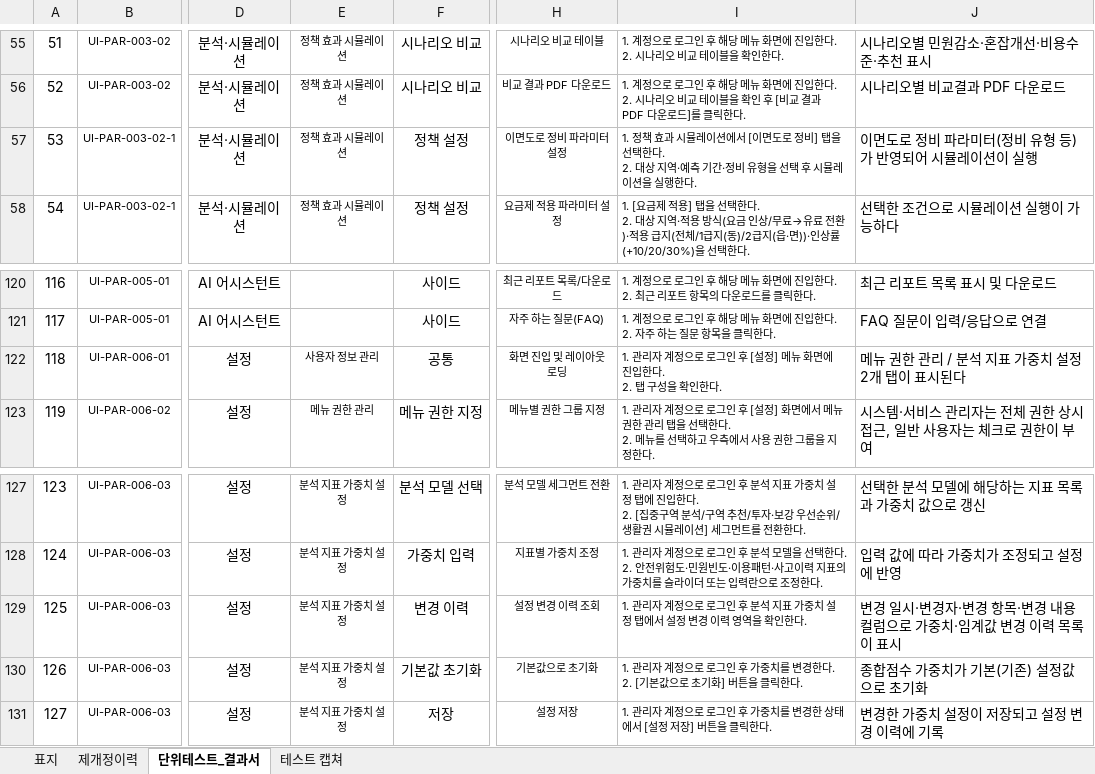
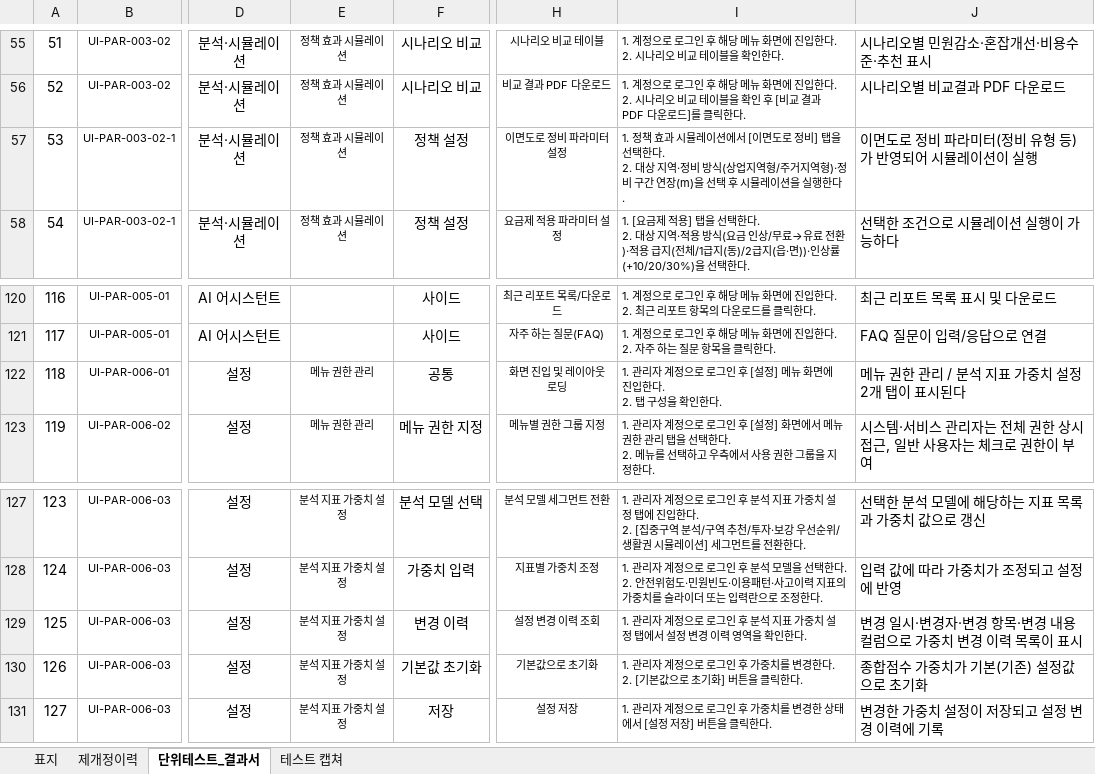
Before and after one commit to innopamSolution/jeju-datahub, an Excel workbook: Audit/JJ_PD_IP_M04_단위테스트결과서_v1.0_이노팸.xlsx, sheet 단위테스트_결과서, drawn as a sheet; only a part is shown, gaps mark what is left out; values as stored, in another font and other column widths than the file's, no borders; the diff names each change by its address in the sheet, - before the commit and + after, or states it on an @@ line.

```diff
--- a/Audit/JJ_PD_IP_M04_단위테스트결과서_v1.0_이노팸.xlsx (sheet 단위테스트_결과서)
+++ b/Audit/JJ_PD_IP_M04_단위테스트결과서_v1.0_이노팸.xlsx (sheet 단위테스트_결과서)
-I57: …지역·예측 기간·정비 유형을 선택…
+I57: …지역·정비 방식(상업지역형/주거지역형)·정비 구간 연장(m)을 선택…
-E122: 사용자 정보 관리
+E122: 메뉴 권한 관리
-J129: 변경 일시·변경자·변경 항목·변경 내용 컬럼으로 가중치·임계값 변경 이력 목록이 표시
+J129: 변경 일시·변경자·변경 항목·변경 내용 컬럼으로 가중치 변경 이력 목록이 표시
```
Also changed, not shown: sheet 테스트 캡쳐, Audit/JJ_PD_IP_D26_단위테스트계획서_v1.0_이노팸.xlsx, Audit/JJ_PD_IP_M04_단위테스트결과서_계획서_v0.4_이노팸.xlsx, 2 other files.
